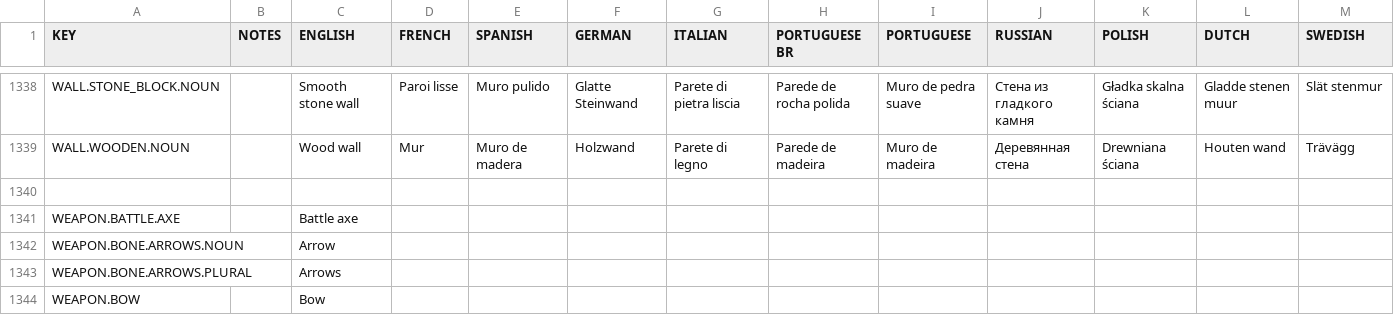
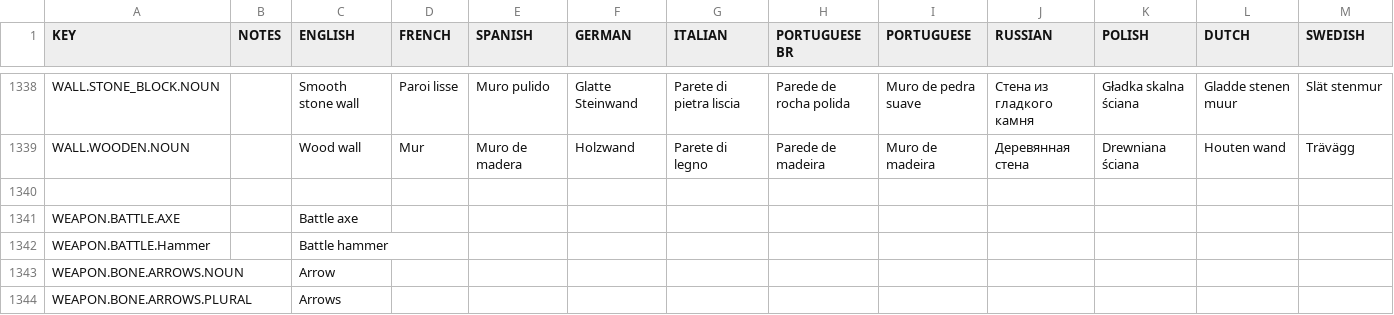
Before and after one commit to rossturner/mountaincore, a CSV file: core/mods/base/translations/translations.csv, drawn as a sheet; only a part is shown, gaps mark what is left out; the shorter side is filled out with more unchanged rows; rows hold the shown columns only; the diff names each change by its address in the sheet, - before the commit and + after, or states it on an @@ line.

```diff
--- a/core/mods/base/translations/translations.csv
+++ b/core/mods/base/translations/translations.csv
+row 1342: WEAPON.BATTLE.Hammer |  | Battle hammer
```
Also changed, not shown: core/assets/translations/collated.csv, 31 other files.
